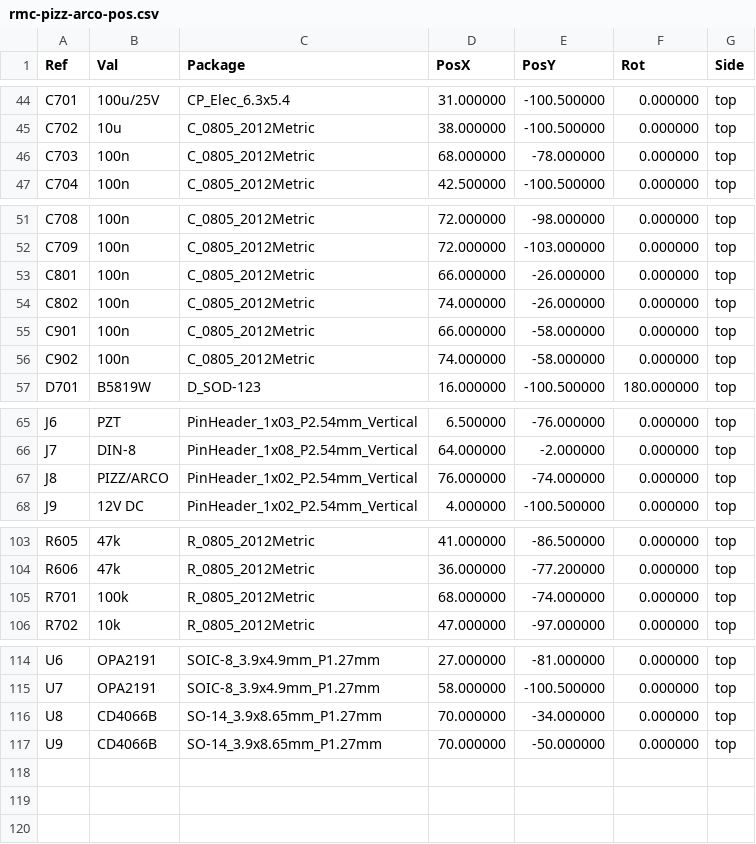
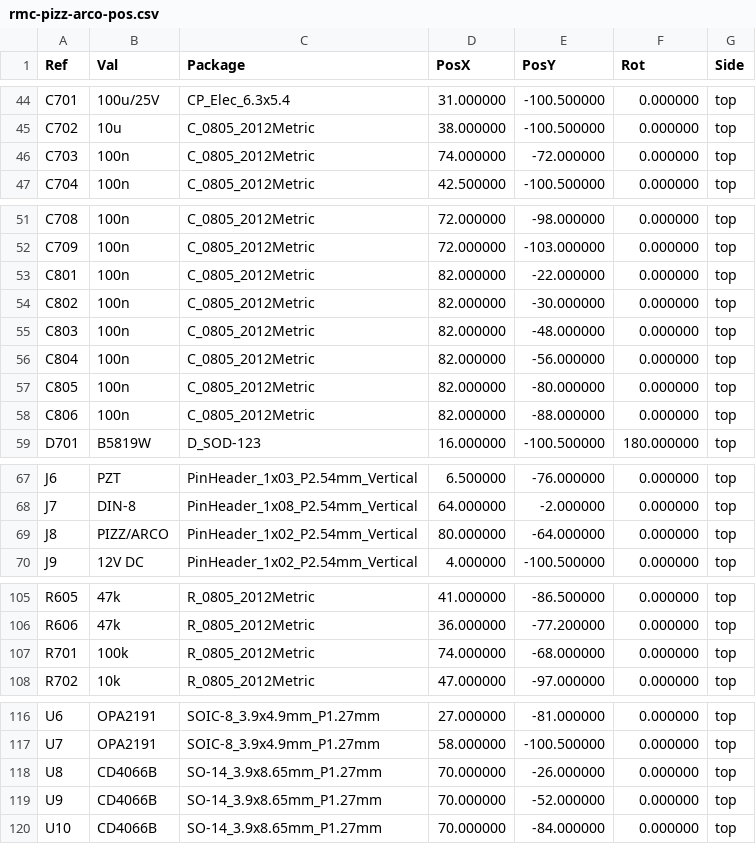
Before and after one commit to pythagorean-comma/violet-bridge, a CSV file: electronics/fab/rmc-pizz-arco-pos.csv, drawn as a sheet; only a part is shown, gaps mark what is left out.

```diff
--- a/electronics/fab/rmc-pizz-arco-pos.csv
+++ b/electronics/fab/rmc-pizz-arco-pos.csv
@@ -45,3 +45,3 @@ Ref,Val,Package,PosX,PosY,Rot,Side
 "C702","10u","C_0805_2012Metric",38.000000,-100.500000,0.000000,top
-"C703","100n","C_0805_2012Metric",68.000000,-78.000000,0.000000,top
+"C703","100n","C_0805_2012Metric",74.000000,-72.000000,0.000000,top
 "C704","100n","C_0805_2012Metric",42.500000,-100.500000,0.000000,top
@@ -52,6 +52,8 @@ Ref,Val,Package,PosX,PosY,Rot,Side
 "C709","100n","C_0805_2012Metric",72.000000,-103.000000,0.000000,top
-"C801","100n","C_0805_2012Metric",66.000000,-26.000000,0.000000,top
-"C802","100n","C_0805_2012Metric",74.000000,-26.000000,0.000000,top
-"C901","100n","C_0805_2012Metric",66.000000,-58.000000,0.000000,top
-"C902","100n","C_0805_2012Metric",74.000000,-58.000000,0.000000,top
+"C801","100n","C_0805_2012Metric",82.000000,-22.000000,0.000000,top
+"C802","100n","C_0805_2012Metric",82.000000,-30.000000,0.000000,top
+"C803","100n","C_0805_2012Metric",82.000000,-48.000000,0.000000,top
+"C804","100n","C_0805_2012Metric",82.000000,-56.000000,0.000000,top
+"C805","100n","C_0805_2012Metric",82.000000,-80.000000,0.000000,top
+"C806","100n","C_0805_2012Metric",82.000000,-88.000000,0.000000,top
 "D701","B5819W","D_SOD-123",16.000000,-100.500000,180.000000,top
@@ -66,3 +68,3 @@ Ref,Val,Package,PosX,PosY,Rot,Side
 "J7","DIN-8","PinHeader_1x08_P2.54mm_Vertical",64.000000,-2.000000,0.000000,top
-"J8","PIZZ/ARCO","PinHeader_1x02_P2.54mm_Vertical",76.000000,-74.000000,0.000000,top
+"J8","PIZZ/ARCO","PinHeader_1x02_P2.54mm_Vertical",80.000000,-64.000000,0.000000,top
 "J9","12V DC","PinHeader_1x02_P2.54mm_Vertical",4.000000,-100.500000,0.000000,top
@@ -104,3 +106,3 @@ Ref,Val,Package,PosX,PosY,Rot,Side
 "R606","47k","R_0805_2012Metric",36.000000,-77.200000,0.000000,top
-"R701","100k","R_0805_2012Metric",68.000000,-74.000000,0.000000,top
+"R701","100k","R_0805_2012Metric",74.000000,-68.000000,0.000000,top
 "R702","10k","R_0805_2012Metric",47.000000,-97.000000,0.000000,top
@@ -115,3 +117,4 @@ Ref,Val,Package,PosX,PosY,Rot,Side
 "U7","OPA2191","SOIC-8_3.9x4.9mm_P1.27mm",58.000000,-100.500000,0.000000,top
-"U8","CD4066B","SO-14_3.9x8.65mm_P1.27mm",70.000000,-34.000000,0.000000,top
-"U9","CD4066B","SO-14_3.9x8.65mm_P1.27mm",70.000000,-50.000000,0.000000,top
+"U8","CD4066B","SO-14_3.9x8.65mm_P1.27mm",70.000000,-26.000000,0.000000,top
+"U9","CD4066B","SO-14_3.9x8.65mm_P1.27mm",70.000000,-52.000000,0.000000,top
+"U10","CD4066B","SO-14_3.9x8.65mm_P1.27mm",70.000000,-84.000000,0.000000,top
```
Also changed, not shown: electronics/fab/rmc-pizz-arco-bom.csv, 46 other files.
